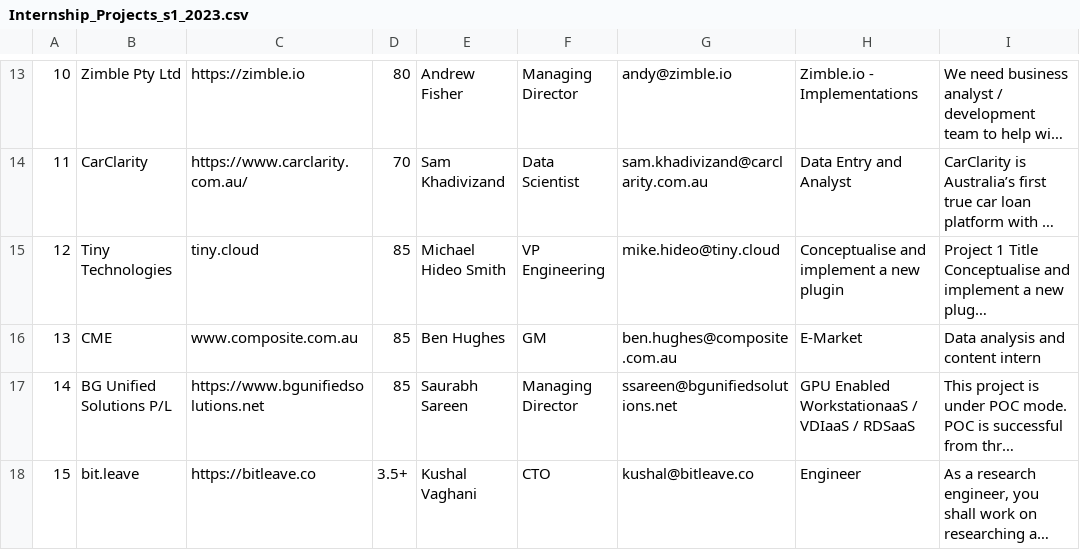
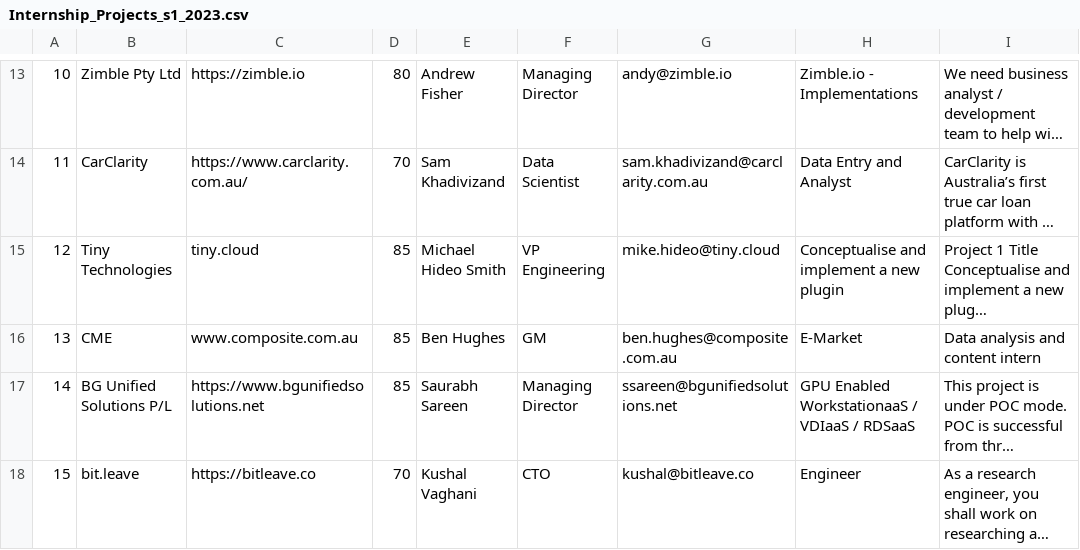
Before and after one commit to data-science-group/data-science-group.github.io, a CSV file: people/aminbeheshti/internship/Internship_Projects_s1_2023.csv, drawn as a sheet; only a part is shown, gaps mark what is left out; long unchanged cells end in …; the diff covers the shown part only; the diff names each change by its address in the sheet, - before the commit and + after, or states it on an @@ line.

Commit message:
Add files via upload

```diff
--- a/people/aminbeheshti/internship/Internship_Projects_s1_2023.csv
+++ b/people/aminbeheshti/internship/Internship_Projects_s1_2023.csv
-D18: 3.5+
+D18: 70
```
Also changed, not shown: 1 added row elsewhere in this file.
